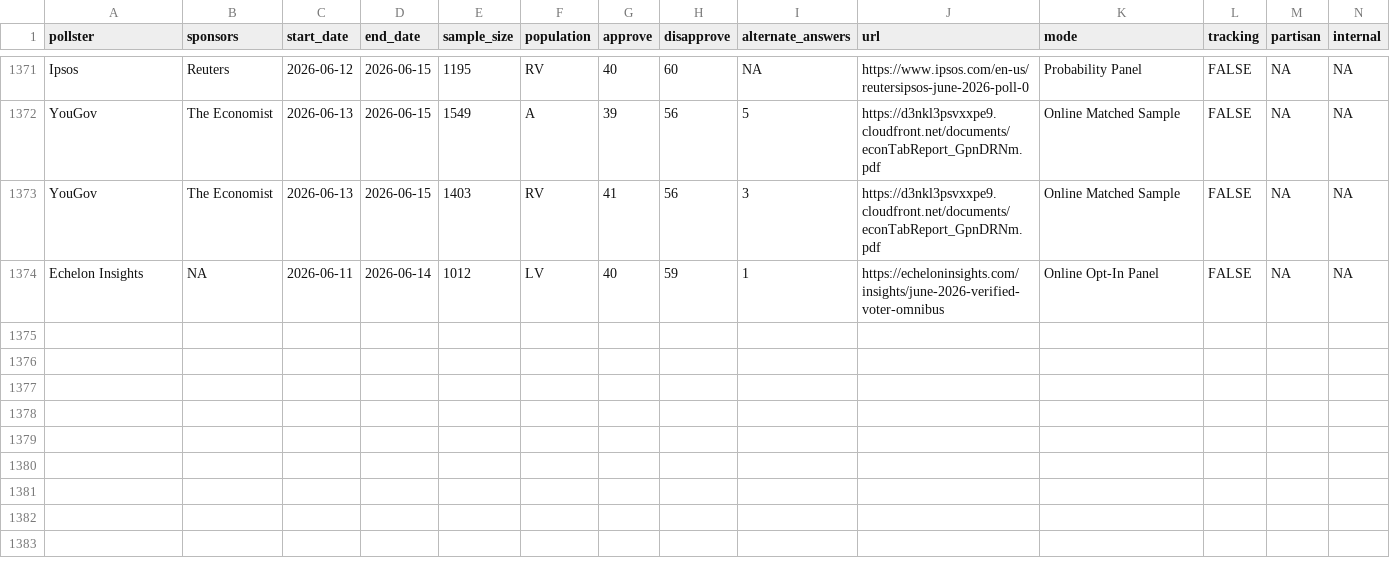
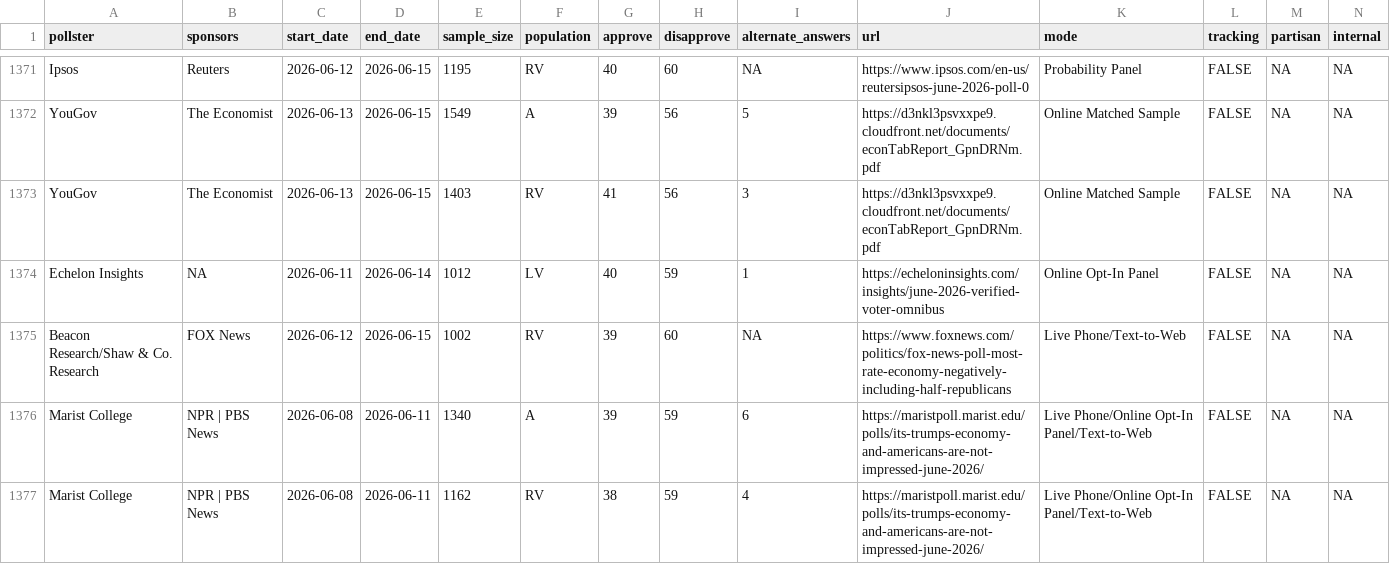
Before and after one commit to Hackquantumcpp/snoutcounter-backend, a CSV file: data/president_approval_polls.csv, drawn as a sheet; only a part is shown, gaps mark what is left out; the diff names each change by its address in the sheet, - before the commit and + after, or states it on an @@ line.

```diff
--- a/data/president_approval_polls.csv
+++ b/data/president_approval_polls.csv
+row 1375: Beacon Research/Shaw & Co. Research | FOX News | 2026-06-12 | 2026-06-15 | 1002 | RV | 39 | 60 | NA | https://www.foxnews.com/politics/fox-news-poll-most-rate-economy-negatively-including-half-republicans | Live Phone/Text-to-Web | FALSE | NA | NA
+row 1376: Marist College | NPR | PBS News | 2026-06-08 | 2026-06-11 | 1340 | A | 39 | 59 | 6 | https://maristpoll.marist.edu/polls/its-trumps-economy-and-americans-are-not-impressed-june-2026/ | Live Phone/Online Opt-In Panel/Text-to-Web | FALSE | NA | NA
+row 1377: Marist College | NPR | PBS News | 2026-06-08 | 2026-06-11 | 1162 | RV | 38 | 59 | 4 | https://maristpoll.marist.edu/polls/its-trumps-economy-and-americans-are-not-impressed-june-2026/ | Live Phone/Online Opt-In Panel/Text-to-Web | FALSE | NA | NA
```
Also changed, not shown: averages/presidential_2026_iran_war_approvals.csv, averages/presidential_gen_approval.csv, 8 other files.
